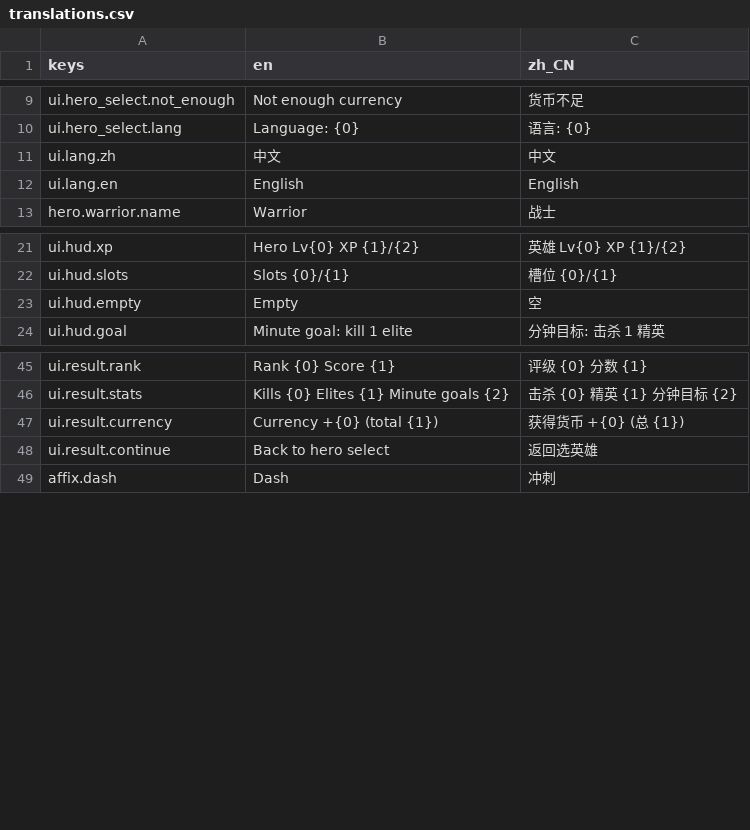
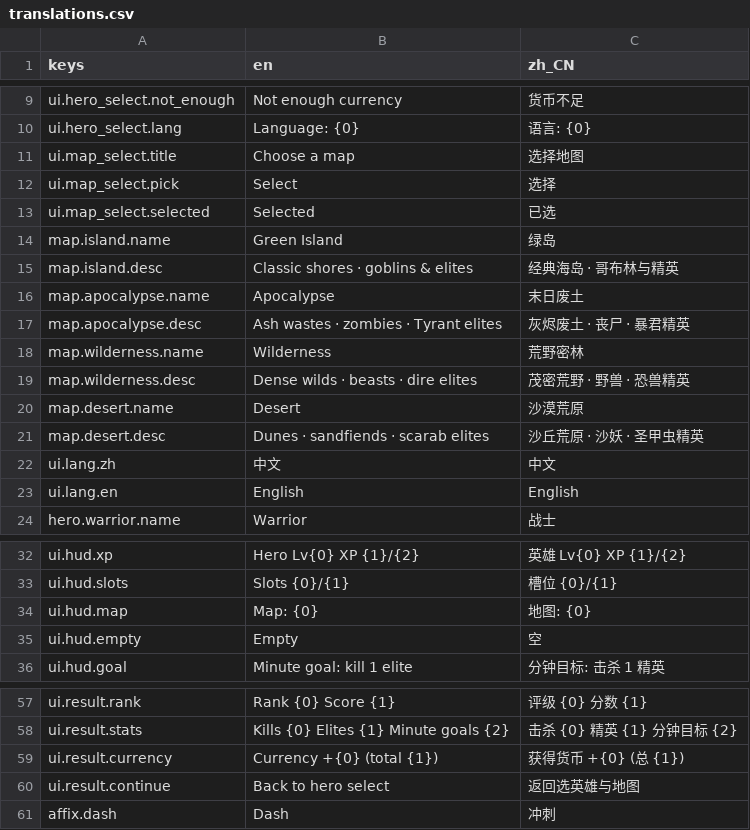
Before and after one commit to huiyuanai709/LuckyToLive, a CSV file: assets/i18n/translations.csv, drawn as a sheet; only a part is shown, gaps mark what is left out.

```diff
--- a/assets/i18n/translations.csv
+++ b/assets/i18n/translations.csv
@@ -10,2 +10,13 @@ ui.hero_select.not_enough,Not enough currency,货币不足
 ui.hero_select.lang,Language: {0},语言: {0}
+ui.map_select.title,Choose a map,选择地图
+ui.map_select.pick,Select,选择
+ui.map_select.selected,Selected,已选
+map.island.name,Green Island,绿岛
+map.island.desc,Classic shores · goblins & elites,经典海岛 · 哥布林与精英
+map.apocalypse.name,Apocalypse,末日废土
+map.apocalypse.desc,Ash wastes · zombies · Tyrant elites,灰烬废土 · 丧尸 · 暴君精英
+map.wilderness.name,Wilderness,荒野密林
+map.wilderness.desc,Dense wilds · beasts · dire elites,茂密荒野 · 野兽 · 恐兽精英
+map.desert.name,Desert,沙漠荒原
+map.desert.desc,Dunes · sandfiends · scarab elites,沙丘荒原 · 沙妖 · 圣甲虫精英
 ui.lang.zh,中文,中文
@@ -22,2 +33,3 @@ ui.hud.xp,Hero Lv{0}  XP {1}/{2},英雄 Lv{0}  XP {1}/{2}
 ui.hud.slots,Slots {0}/{1},槽位 {0}/{1}
+ui.hud.map,Map: {0},地图: {0}
 ui.hud.empty,Empty,空
@@ -47,3 +59,3 @@ ui.result.stats,Kills {0}  Elites {1}  Minute goals {2},击杀 {0}  精英 {1}
 ui.result.currency,Currency +{0}  (total {1}),获得货币 +{0}  (总 {1})
-ui.result.continue,Back to hero select,返回选英雄
+ui.result.continue,Back to hero select,返回选英雄与地图
 affix.dash,Dash,冲刺
```
Also changed, not shown: 40 other files.
